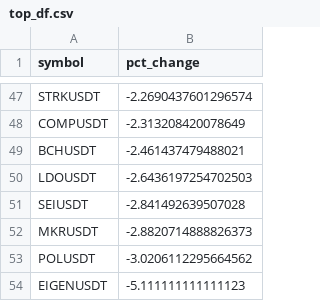
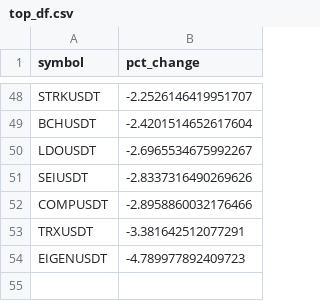
Before and after one commit to shirish201/crypto_high_volatility, a CSV file: top_df.csv, drawn as a sheet; only a part is shown, gaps mark what is left out; removed rows and columns are numbered as before the commit, all else as after; the diff covers the shown part only; the diff names each change by its address in the sheet, - before the commit and + after, or states it on an @@ line.

```diff
--- a/top_df.csv
+++ b/top_df.csv
-B48 (pct_change): -2.2690437601296574
+B48 (pct_change): -2.2526146419951707
-row 48: COMPUSDT | -2.313208420078649
-B49 (pct_change): -2.461437479488021
+B49 (pct_change): -2.4201514652617604
-B50 (pct_change): -2.6436197254702503
+B50 (pct_change): -2.6965534675992267
-B51 (pct_change): -2.841492639507028
+B51 (pct_change): -2.8337316490269626
-row 52: MKRUSDT | -2.8820714888826373
-row 53: POLUSDT | -3.0206112295664562
+row 52: COMPUSDT | -2.8958860032176466
+row 53: TRXUSDT | -3.381642512077291
-B54 (pct_change): -5.111111111111123
+B54 (pct_change): -4.789977892409723
```
Also changed, not shown: 28 added rows, 27 removed rows and 16 edited cells elsewhere in this file.
